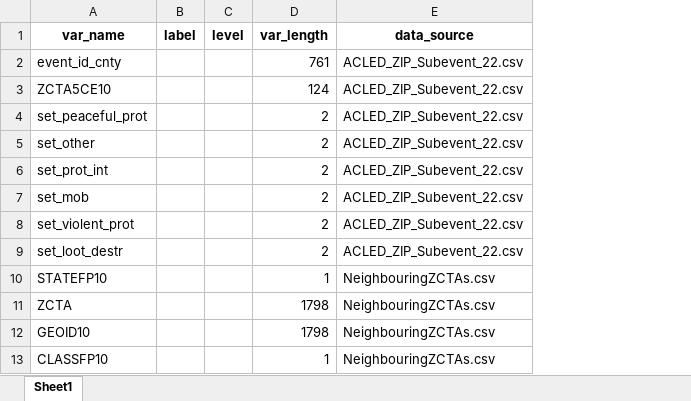
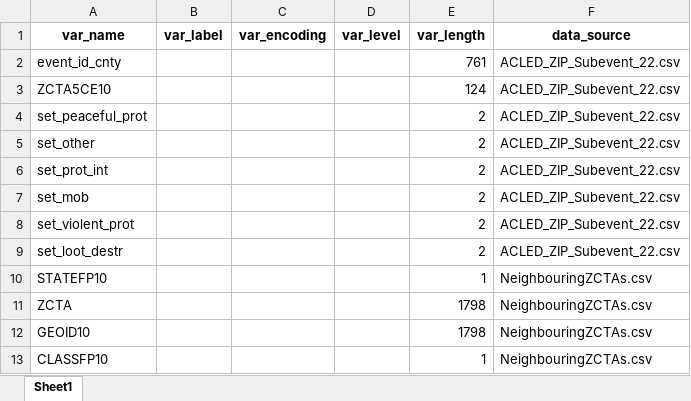
Before and after one commit to bprtdaniel/US_conflict_forecasting, an Excel workbook: 4_Documentation/codebook.xlsx, sheet Sheet1, drawn as a sheet; only a part is shown; values as stored, in another font and other column widths than the file's, no borders; removed rows and columns are numbered as before the commit, all else as after; the diff names each change by its address in the sheet, - before the commit and + after, or states it on an @@ line.

Commit message:
fix codebook column names

```diff
--- a/4_Documentation/codebook.xlsx (sheet Sheet1)
+++ b/4_Documentation/codebook.xlsx (sheet Sheet1)
-column B (label), empty
-column C (level), empty
+column B (var_label), empty
+column C (var_encoding), empty
+column D (var_level), empty
```
Also changed, not shown: 4_Documentation/codebook_edited.xlsx, 2 other files.
